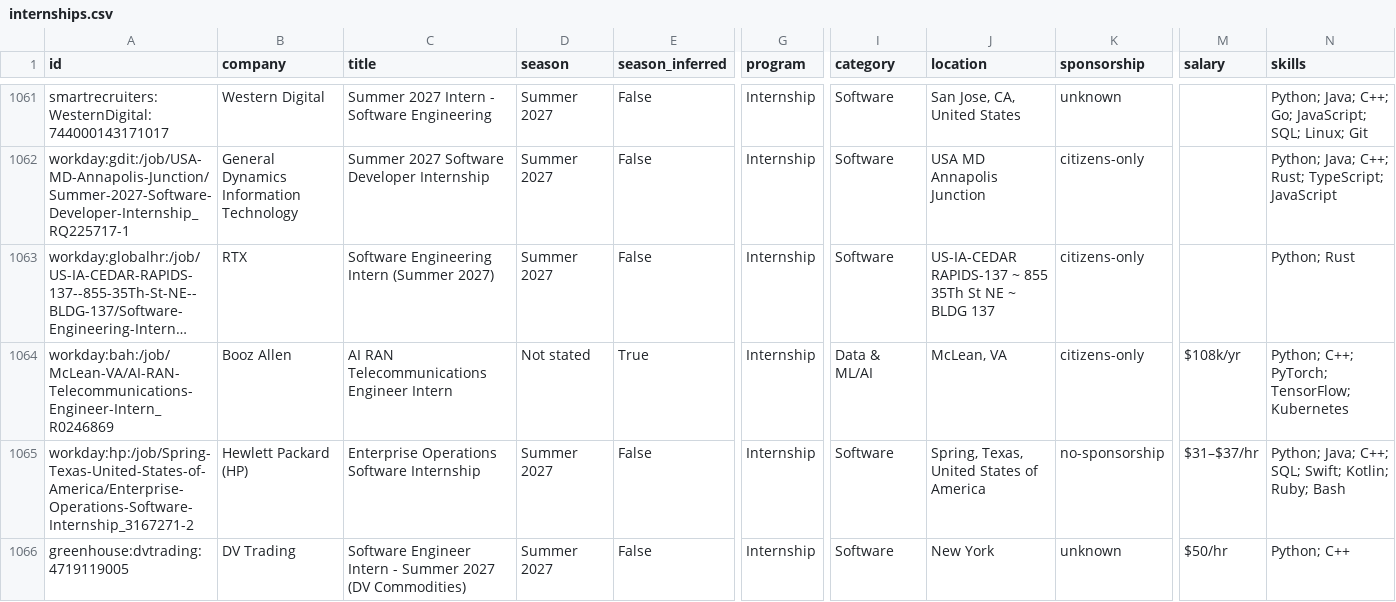
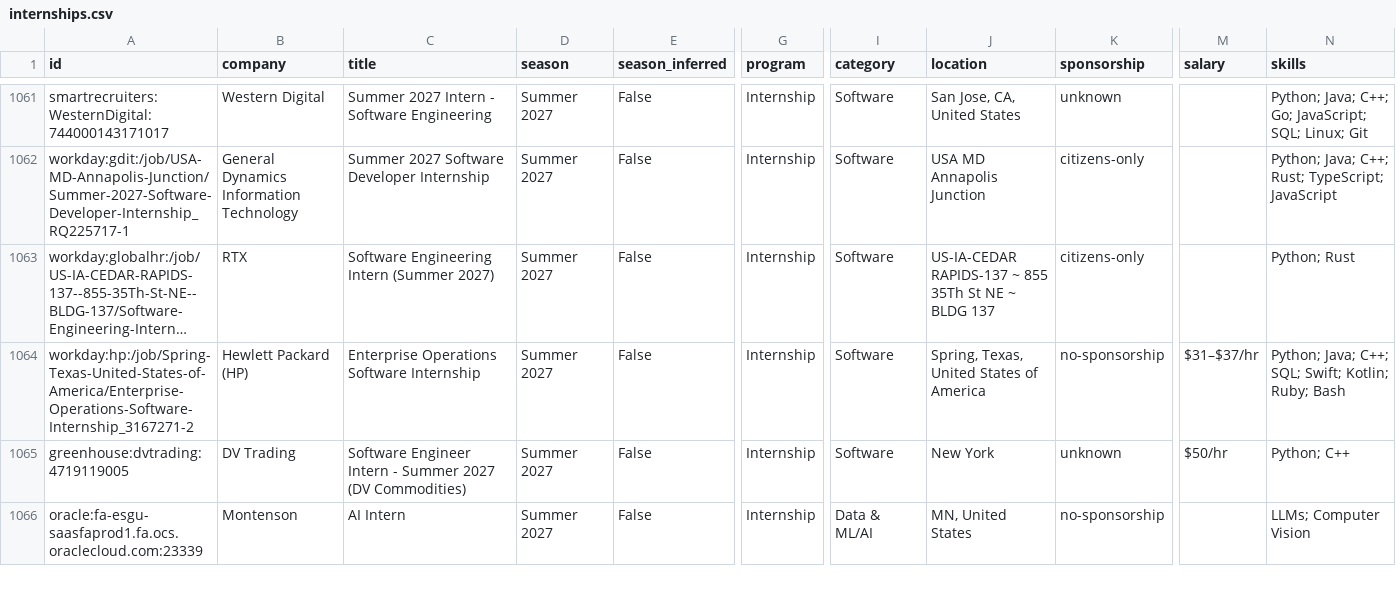
Before and after one commit to austinwright-eng/Automated-List-of-Electrical-Engineering-Internships, a CSV file: data/internships.csv, drawn as a sheet; only a part is shown, gaps mark what is left out; the shorter side is filled out with more unchanged rows; long unchanged cells end in …; rows hold the shown columns only; the diff names each change by its address in the sheet, - before the commit and + after, or states it on an @@ line.

```diff
--- a/data/internships.csv
+++ b/data/internships.csv
-row 1064: workday:bah:/job/McLean-VA/AI-RAN-Telecommunications-Engineer-Intern_R0246869 | Booz Allen | AI RAN Telecommunications Engineer Intern | Not stated | True | Internship | Data & ML/AI | McLean, VA | citizens-only | $108k/yr | Python; C++; PyTorch; TensorFlow; Kubernetes
```
Also changed, not shown: docs/internships.csv, 12 other files.
